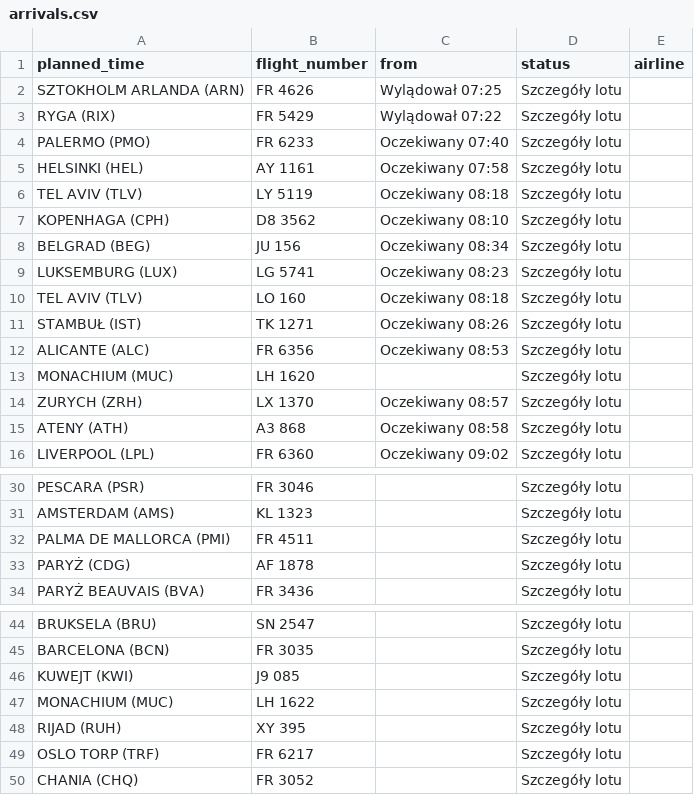
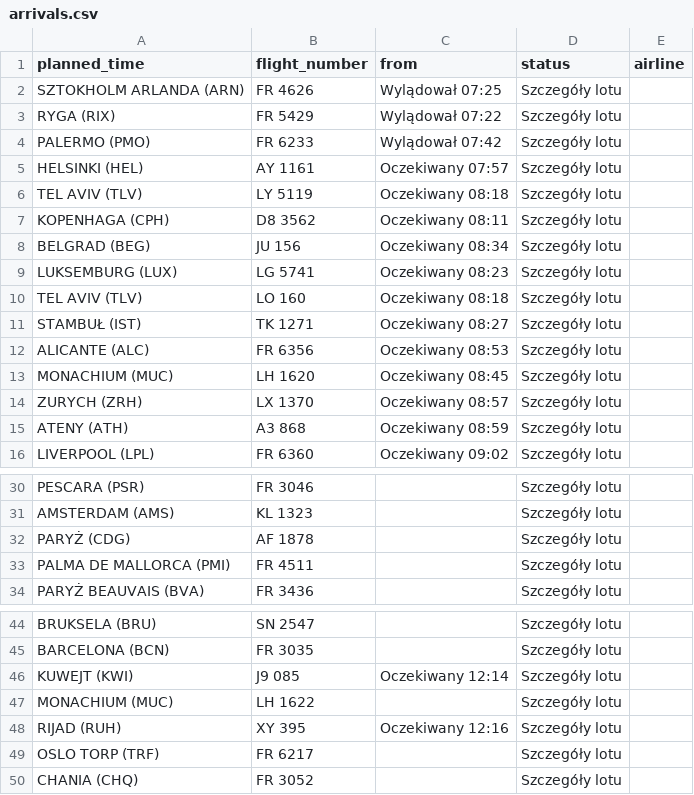
Before and after one commit to przemyslawbaran2993-droid/codex-test, a CSV file: data/arrivals.csv, drawn as a sheet; only a part is shown, gaps mark what is left out.

```diff
--- a/data/arrivals.csv
+++ b/data/arrivals.csv
@@ -3,6 +3,6 @@ SZTOKHOLM ARLANDA (ARN);FR 4626;Wylądował 07:25;Szczegóły lotu;
 RYGA (RIX);FR 5429;Wylądował 07:22;Szczegóły lotu;
-PALERMO (PMO);FR 6233;Oczekiwany 07:40;Szczegóły lotu;
-HELSINKI (HEL);AY 1161;Oczekiwany 07:58;Szczegóły lotu;
+PALERMO (PMO);FR 6233;Wylądował 07:42;Szczegóły lotu;
+HELSINKI (HEL);AY 1161;Oczekiwany 07:57;Szczegóły lotu;
 TEL AVIV (TLV);LY 5119;Oczekiwany 08:18;Szczegóły lotu;
-KOPENHAGA (CPH);D8 3562;Oczekiwany 08:10;Szczegóły lotu;
+KOPENHAGA (CPH);D8 3562;Oczekiwany 08:11;Szczegóły lotu;
 BELGRAD (BEG);JU 156;Oczekiwany 08:34;Szczegóły lotu;
@@ -10,7 +10,7 @@ LUKSEMBURG (LUX);LG 5741;Oczekiwany 08:23;Szczegóły lotu;
 TEL AVIV (TLV);LO 160;Oczekiwany 08:18;Szczegóły lotu;
-STAMBUŁ (IST);TK 1271;Oczekiwany 08:26;Szczegóły lotu;
+STAMBUŁ (IST);TK 1271;Oczekiwany 08:27;Szczegóły lotu;
 ALICANTE (ALC);FR 6356;Oczekiwany 08:53;Szczegóły lotu;
-MONACHIUM (MUC);LH 1620;;Szczegóły lotu;
+MONACHIUM (MUC);LH 1620;Oczekiwany 08:45;Szczegóły lotu;
 ZURYCH (ZRH);LX 1370;Oczekiwany 08:57;Szczegóły lotu;
-ATENY (ATH);A3 868;Oczekiwany 08:58;Szczegóły lotu;
+ATENY (ATH);A3 868;Oczekiwany 08:59;Szczegóły lotu;
 LIVERPOOL (LPL);FR 6360;Oczekiwany 09:02;Szczegóły lotu;
@@ -31,4 +31,4 @@ PESCARA (PSR);FR 3046;;Szczegóły lotu;
 AMSTERDAM (AMS);KL 1323;;Szczegóły lotu;
+PARYŻ (CDG);AF 1878;;Szczegóły lotu;
 PALMA DE MALLORCA (PMI);FR 4511;;Szczegóły lotu;
-PARYŻ (CDG);AF 1878;;Szczegóły lotu;
 PARYŻ BEAUVAIS (BVA);FR 3436;;Szczegóły lotu;
@@ -45,5 +45,5 @@ BRUKSELA (BRU);SN 2547;;Szczegóły lotu;
 BARCELONA (BCN);FR 3035;;Szczegóły lotu;
-KUWEJT (KWI);J9 085;;Szczegóły lotu;
+KUWEJT (KWI);J9 085;Oczekiwany 12:14;Szczegóły lotu;
 MONACHIUM (MUC);LH 1622;;Szczegóły lotu;
-RIJAD (RUH);XY 395;;Szczegóły lotu;
+RIJAD (RUH);XY 395;Oczekiwany 12:16;Szczegóły lotu;
 OSLO TORP (TRF);FR 6217;;Szczegóły lotu;
```
